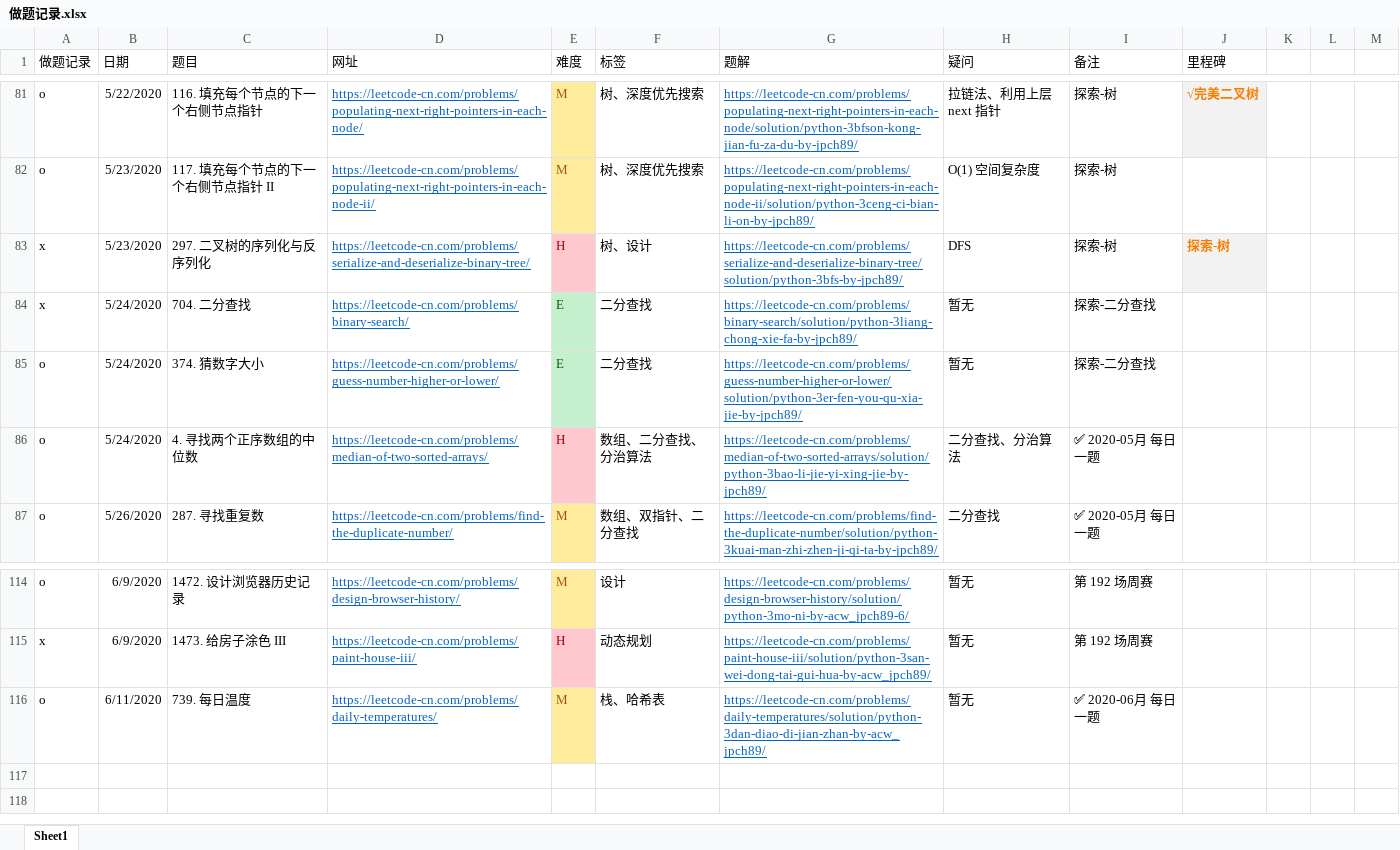
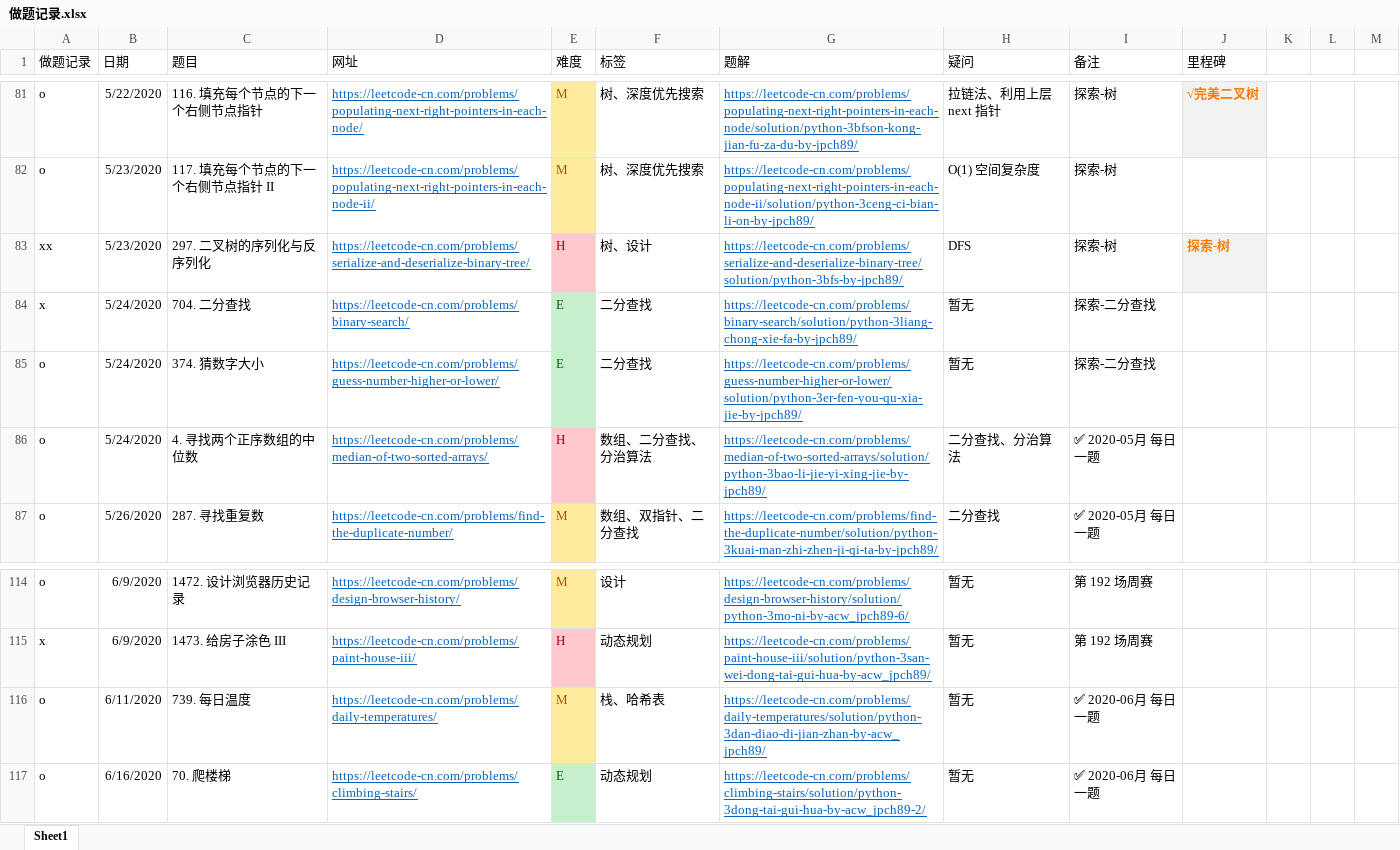
Before and after one commit to jpch89/leetcode, an Excel workbook: 做题记录.xlsx, sheet Sheet1, drawn as a sheet; only a part is shown, gaps mark what is left out; values as stored, in another font and other column widths than the file's, no borders; the diff names each change by its address in the sheet, - before the commit and + after, or states it on an @@ line.

```diff
--- a/做题记录.xlsx (sheet Sheet1)
+++ b/做题记录.xlsx (sheet Sheet1)
-A83 (做题记录): x
+A83 (做题记录): xx
+row 117: o | 6/16/2020 | 70. 爬楼梯 | https://leetcode-cn.com/problems/climbing-stairs/ | E | 动态规划 | https://leetcode-cn.com/problems/climbing-stairs/solution/python-3dong-tai-gui-hua-by-acw_jpch89-2/ | 暂无 | ✅ 2020-06月 每日一题
```
Also changed, not shown: 3 other files.
